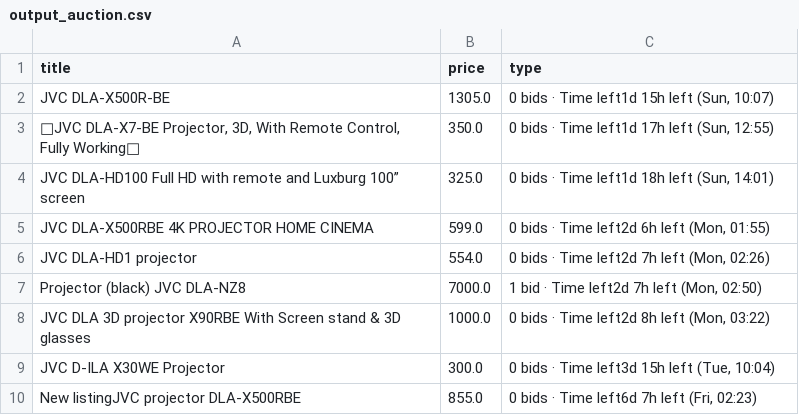
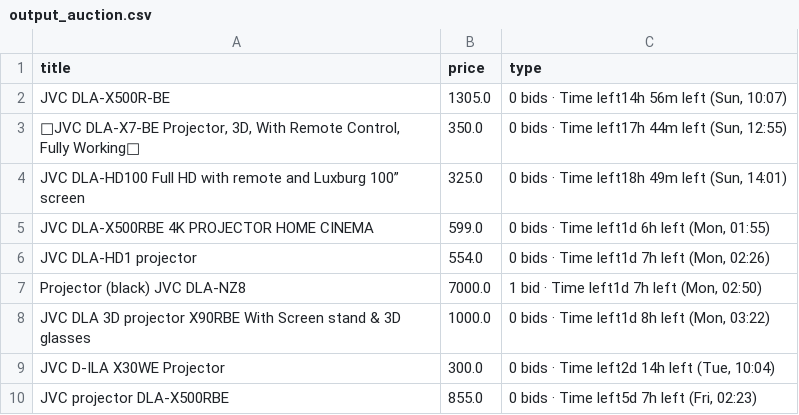
Before and after one commit to LFCottrell/Ebay_JVC, a CSV file: output_auction.csv, drawn as a sheet.

```diff
--- a/output_auction.csv
+++ b/output_auction.csv
@@ -1,10 +1,10 @@
 title,price,type
-JVC DLA-X500R-BE,1305.0,"0 bids · Time left1d 15h left (Sun, 10:07)"
-"💝JVC DLA-X7-BE Projector, 3D, With Remote Control, Fully Working💝",350.0,"0 bids · Time left1d 17h left (Sun, 12:55)"
-JVC DLA-HD100 Full HD with remote and Luxburg 100” screen,325.0,"0 bids · Time left1d 18h left (Sun, 14:01)"
-JVC DLA-X500RBE 4K PROJECTOR HOME CINEMA,599.0,"0 bids · Time left2d 6h left (Mon, 01:55)"
-JVC DLA-HD1 projector,554.0,"0 bids · Time left2d 7h left (Mon, 02:26)"
-Projector (black) JVC DLA-NZ8,7000.0,"1 bid · Time left2d 7h left (Mon, 02:50)"
-JVC DLA 3D projector X90RBE With Screen stand & 3D glasses,1000.0,"0 bids · Time left2d 8h left (Mon, 03:22)"
-JVC D-ILA X30WE Projector,300.0,"0 bids · Time left3d 15h left (Tue, 10:04)"
-New listingJVC projector DLA-X500RBE,855.0,"0 bids · Time left6d 7h left (Fri, 02:23)"
+JVC DLA-X500R-BE,1305.0,"0 bids · Time left14h 56m left (Sun, 10:07)"
+"💝JVC DLA-X7-BE Projector, 3D, With Remote Control, Fully Working💝",350.0,"0 bids · Time left17h 44m left (Sun, 12:55)"
+JVC DLA-HD100 Full HD with remote and Luxburg 100” screen,325.0,"0 bids · Time left18h 49m left (Sun, 14:01)"
+JVC DLA-X500RBE 4K PROJECTOR HOME CINEMA,599.0,"0 bids · Time left1d 6h left (Mon, 01:55)"
+JVC DLA-HD1 projector,554.0,"0 bids · Time left1d 7h left (Mon, 02:26)"
+Projector (black) JVC DLA-NZ8,7000.0,"1 bid · Time left1d 7h left (Mon, 02:50)"
+JVC DLA 3D projector X90RBE With Screen stand & 3D glasses,1000.0,"0 bids · Time left1d 8h left (Mon, 03:22)"
+JVC D-ILA X30WE Projector,300.0,"0 bids · Time left2d 14h left (Tue, 10:04)"
+JVC projector DLA-X500RBE,855.0,"0 bids · Time left5d 7h left (Fri, 02:23)"
```
Also changed, not shown: new_df.csv.
